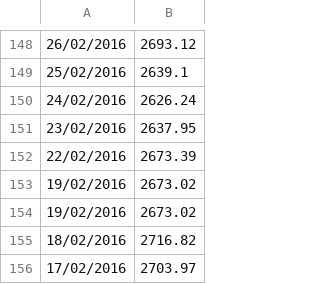
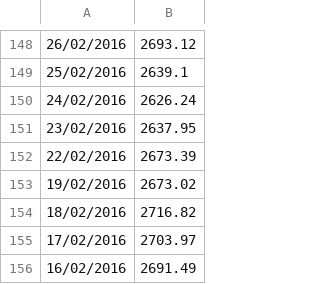
Before and after one commit to barbarian1803/saham_analisis, a CSV file: RD/DADINAR.csv, drawn as a sheet; only a part is shown, gaps mark what is left out; the shorter side is filled out with more unchanged rows.

Commit message:
linear model DADINAR

```diff
--- a/RD/DADINAR.csv
+++ b/RD/DADINAR.csv
@@ -153,3 +153,2 @@
 19/02/2016	2673.02
-19/02/2016	2673.02
 18/02/2016	2716.82
```
Also changed, not shown: 2 other files.
